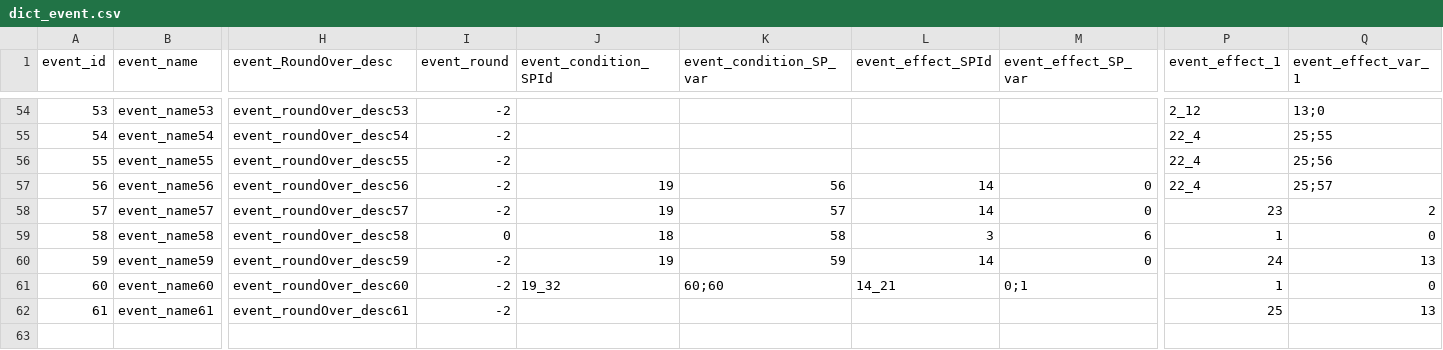
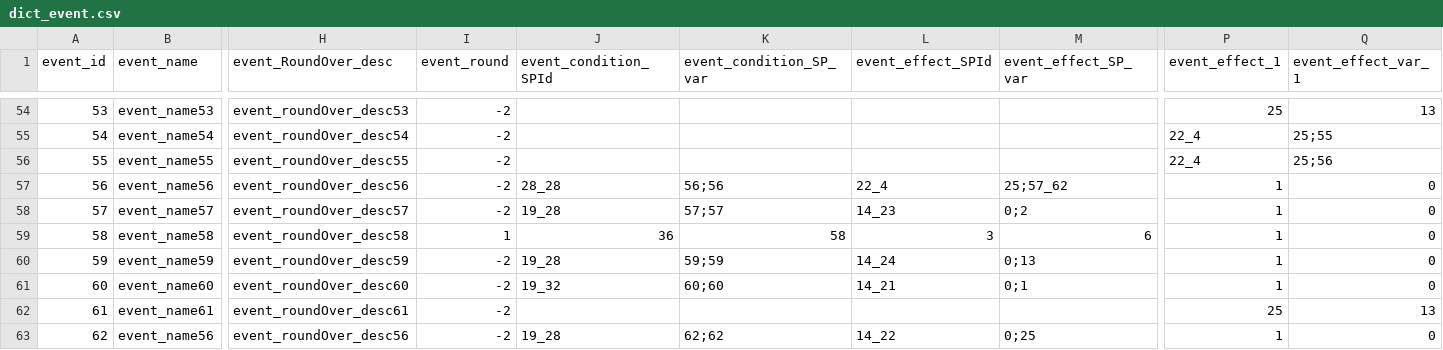
Before and after one commit to Fallshadow/R18HCard, a CSV file: Assets/Resources/Config/dict/dict_event.csv, drawn as a sheet; only a part is shown, gaps mark what is left out; rows hold the shown columns only; the diff covers the shown part only; the diff names each change by its address in the sheet, - before the commit and + after, or states it on an @@ line.

```diff
--- a/Assets/Resources/Config/dict/dict_event.csv
+++ b/Assets/Resources/Config/dict/dict_event.csv
-P54 (event_effect_1): 2_12
+P54 (event_effect_1): 25
-Q54 (event_effect_var_1): 13;0
+Q54 (event_effect_var_1): 13
-J57 (event_condition_SPId): 19
+J57 (event_condition_SPId): 28_28
-K57 (event_condition_SP_var): 56
+K57 (event_condition_SP_var): 56;56
-L57 (event_effect_SPId): 14
+L57 (event_effect_SPId): 22_4
-M57 (event_effect_SP_var): 0
+M57 (event_effect_SP_var): 25;57_62
-P57 (event_effect_1): 22_4
+P57 (event_effect_1): 1
-Q57 (event_effect_var_1): 25;57
+Q57 (event_effect_var_1): 0
-J58 (event_condition_SPId): 19
+J58 (event_condition_SPId): 19_28
-K58 (event_condition_SP_var): 57
+K58 (event_condition_SP_var): 57;57
-L58 (event_effect_SPId): 14
+L58 (event_effect_SPId): 14_23
-M58 (event_effect_SP_var): 0
+M58 (event_effect_SP_var): 0;2
-P58 (event_effect_1): 23
+P58 (event_effect_1): 1
-Q58 (event_effect_var_1): 2
+Q58 (event_effect_var_1): 0
-I59 (event_round): 0
+I59 (event_round): 1
-J59 (event_condition_SPId): 18
+J59 (event_condition_SPId): 36
-J60 (event_condition_SPId): 19
+J60 (event_condition_SPId): 19_28
-K60 (event_condition_SP_var): 59
+K60 (event_condition_SP_var): 59;59
-L60 (event_effect_SPId): 14
+L60 (event_effect_SPId): 14_24
-M60 (event_effect_SP_var): 0
+M60 (event_effect_SP_var): 0;13
-P60 (event_effect_1): 24
+P60 (event_effect_1): 1
-Q60 (event_effect_var_1): 13
+Q60 (event_effect_var_1): 0
+row 63: 62 | event_name56 | event_roundOver_desc56 | -2 | 19_28 | 62;62 | 14_22 | 0;25 | 1 | 0
```
Also changed, not shown: 55 edited cells elsewhere in this file, Assets/Resources/Config/dict/dict_card.csv, Assets/Resources/Config/dict/dict_condition.csv, 14 other files.
